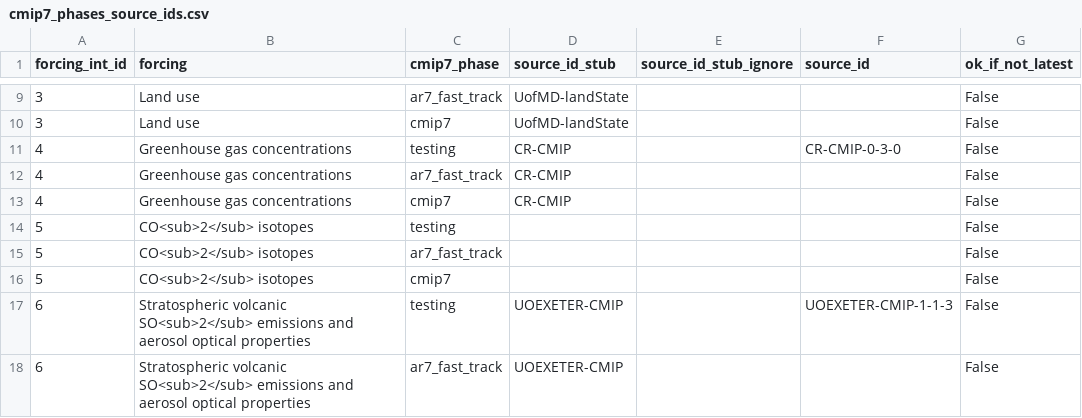
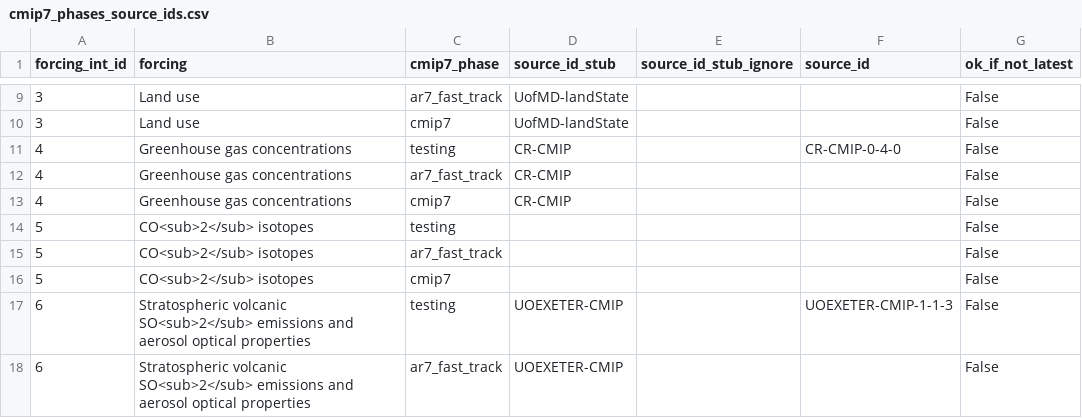
Before and after one commit to PCMDI/input4MIPs_CVs, a CSV file: docs/dataset-overviews/cmip7_phases_source_ids.csv, drawn as a sheet; only a part is shown, gaps mark what is left out.

Commit message:
Update source IDs csv

```diff
--- a/docs/dataset-overviews/cmip7_phases_source_ids.csv
+++ b/docs/dataset-overviews/cmip7_phases_source_ids.csv
@@ -10,3 +10,3 @@ forcing_int_id,forcing,cmip7_phase,source_id_stub,source_id_stub_ignore,source_i
 3,Land use,cmip7,UofMD-landState,,,False
-4,Greenhouse gas concentrations,testing,CR-CMIP,,CR-CMIP-0-3-0,False
+4,Greenhouse gas concentrations,testing,CR-CMIP,,CR-CMIP-0-4-0,False
 4,Greenhouse gas concentrations,ar7_fast_track,CR-CMIP,,,False
```
